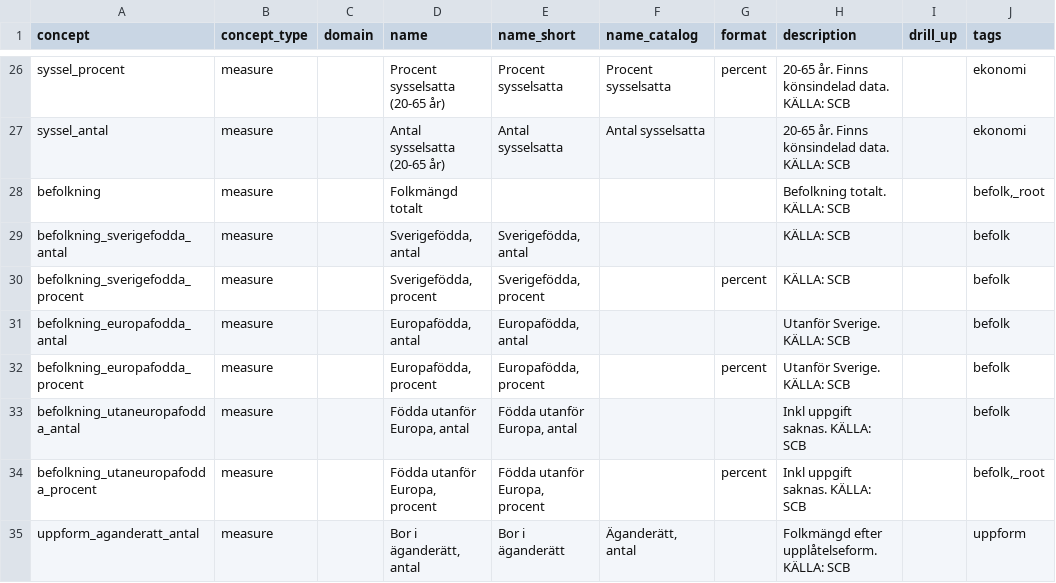
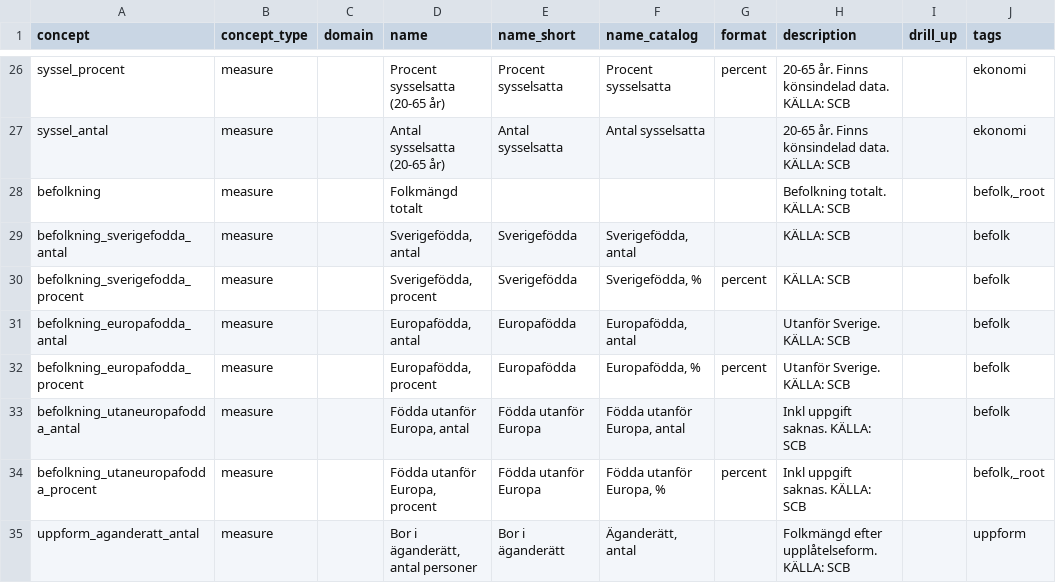
Before and after one commit to open-numbers/ddf--karlstad--demo, a CSV file: ddf--concepts.csv, drawn as a sheet; only a part is shown, gaps mark what is left out; the diff covers the shown part only.

Commit message:
Description update

```diff
--- a/ddf--concepts.csv
+++ b/ddf--concepts.csv
@@ -28,8 +28,8 @@ syssel_antal,measure,,Antal sysselsatta (20-65 år),Antal sysselsatta,Antal syss
 befolkning,measure,,Folkmängd totalt,,,,Befolkning totalt. KÄLLA: SCB,,"befolk,_root"
-befolkning_sverigefodda_antal,measure,,"Sverigefödda, antal","Sverigefödda, antal",,,KÄLLA: SCB,,befolk
-befolkning_sverigefodda_procent,measure,,"Sverigefödda, procent","Sverigefödda, procent",,percent,KÄLLA: SCB,,befolk
-befolkning_europafodda_antal,measure,,"Europafödda, antal","Europafödda, antal",,,Utanför Sverige. KÄLLA: SCB,,befolk
-befolkning_europafodda_procent,measure,,"Europafödda, procent","Europafödda, procent",,percent,Utanför Sverige. KÄLLA: SCB,,befolk
-befolkning_utaneuropafodda_antal,measure,,"Födda utanför Europa, antal","Födda utanför Europa, antal",,,Inkl uppgift saknas. KÄLLA: SCB,,befolk
-befolkning_utaneuropafodda_procent,measure,,"Födda utanför Europa, procent","Födda utanför Europa, procent",,percent,Inkl uppgift saknas. KÄLLA: SCB,,"befolk,_root"
-uppform_aganderatt_antal,measure,,"Bor i äganderätt, antal",Bor i äganderätt,"Äganderätt, antal",,Folkmängd efter upplåtelseform. KÄLLA: SCB,,uppform
+befolkning_sverigefodda_antal,measure,,"Sverigefödda, antal",Sverigefödda,"Sverigefödda, antal",,KÄLLA: SCB,,befolk
+befolkning_sverigefodda_procent,measure,,"Sverigefödda, procent",Sverigefödda,"Sverigefödda, %",percent,KÄLLA: SCB,,befolk
+befolkning_europafodda_antal,measure,,"Europafödda, antal",Europafödda,"Europafödda, antal",,Utanför Sverige. KÄLLA: SCB,,befolk
+befolkning_europafodda_procent,measure,,"Europafödda, procent",Europafödda,"Europafödda, %",percent,Utanför Sverige. KÄLLA: SCB,,befolk
+befolkning_utaneuropafodda_antal,measure,,"Födda utanför Europa, antal",Födda utanför Europa,"Födda utanför Europa, antal",,Inkl uppgift saknas. KÄLLA: SCB,,befolk
+befolkning_utaneuropafodda_procent,measure,,"Födda utanför Europa, procent",Födda utanför Europa,"Födda utanför Europa, %",percent,Inkl uppgift saknas. KÄLLA: SCB,,"befolk,_root"
+uppform_aganderatt_antal,measure,,"Bor i äganderätt, antal personer",Bor i äganderätt,"Äganderätt, antal",,Folkmängd efter upplåtelseform. KÄLLA: SCB,,uppform
```
Also changed, not shown: 11 edited cells elsewhere in this file.
